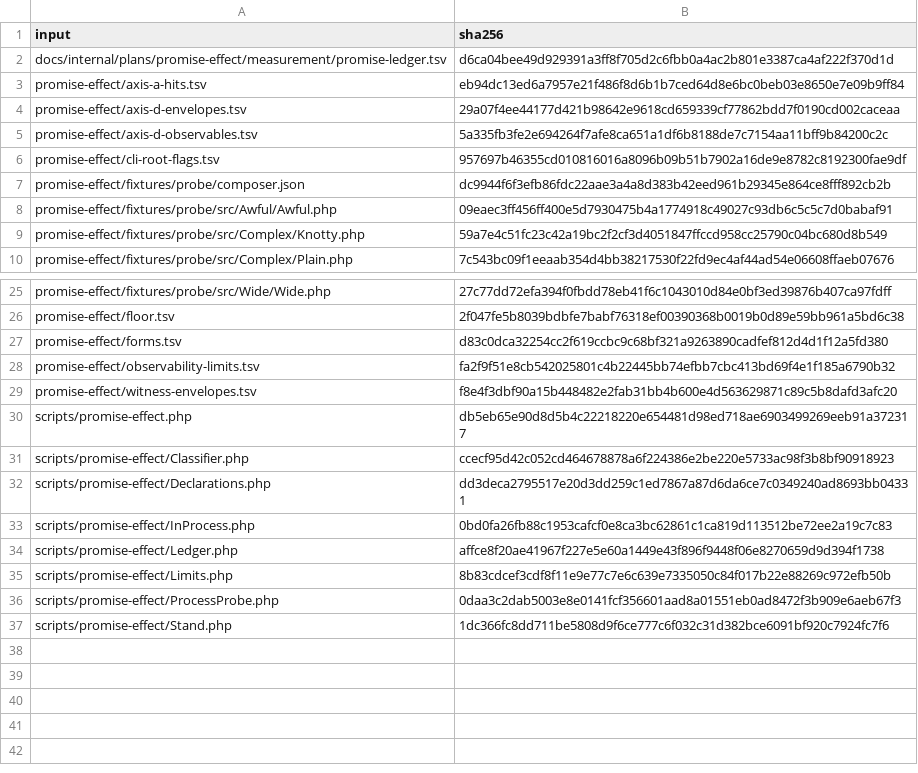
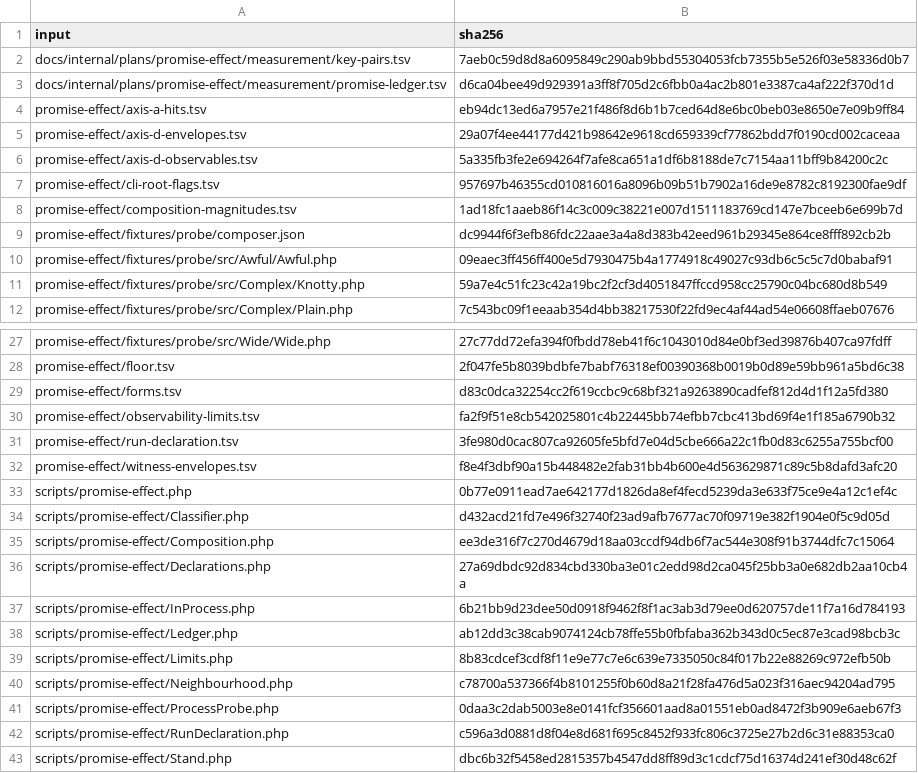
Before and after one commit to qualimetrix/qualimetrix, a TSV file: docs/internal/generated/promise-effect/inputs.stamp.tsv, drawn as a sheet; only a part is shown, gaps mark what is left out.

```diff
--- a/docs/internal/generated/promise-effect/inputs.stamp.tsv
+++ b/docs/internal/generated/promise-effect/inputs.stamp.tsv
@@ -1,2 +1,3 @@
 input	sha256
+docs/internal/plans/promise-effect/measurement/key-pairs.tsv	7aeb0c59d8d8a6095849c290ab9bbd55304053fcb7355b5e526f03e58336d0b7
 docs/internal/plans/promise-effect/measurement/promise-ledger.tsv	d6ca04bee49d929391a3ff8f705d2c6fbb0a4ac2b801e3387ca4af222f370d1d
@@ -6,2 +7,3 @@ promise-effect/axis-d-observables.tsv	5a335fb3fe2e694264f7afe8ca651a1df6b8188de7
 promise-effect/cli-root-flags.tsv	957697b46355cd010816016a8096b09b51b7902a16de9e8782c8192300fae9df
+promise-effect/composition-magnitudes.tsv	1ad18fc1aaeb86f14c3c009c38221e007d1511183769cd147e7bceeb6e699b7d
 promise-effect/fixtures/probe/composer.json	dc9944f6f3efb86fdc22aae3a4a8d383b42eed961b29345e864ce8fff892cb2b
@@ -28,10 +30,14 @@ promise-effect/forms.tsv	d83c0dca32254cc2f619ccbc9c68bf321a9263890cadfef812d4d1f
 promise-effect/observability-limits.tsv	fa2f9f51e8cb542025801c4b22445bb74efbb7cbc413bd69f4e1f185a6790b32
+promise-effect/run-declaration.tsv	3fe980d0cac807ca92605fe5bfd7e04d5cbe666a22c1fb0d83c6255a755bcf00
 promise-effect/witness-envelopes.tsv	f8e4f3dbf90a15b448482e2fab31bb4b600e4d563629871c89c5b8dafd3afc20
-scripts/promise-effect.php	db5eb65e90d8d5b4c22218220e654481d98ed718ae6903499269eeb91a372317
-scripts/promise-effect/Classifier.php	ccecf95d42c052cd464678878a6f224386e2be220e5733ac98f3b8bf90918923
-scripts/promise-effect/Declarations.php	dd3deca2795517e20d3dd259c1ed7867a87d6da6ce7c0349240ad8693bb04331
-scripts/promise-effect/InProcess.php	0bd0fa26fb88c1953cafcf0e8ca3bc62861c1ca819d113512be72ee2a19c7c83
-scripts/promise-effect/Ledger.php	affce8f20ae41967f227e5e60a1449e43f896f9448f06e8270659d9d394f1738
+scripts/promise-effect.php	0b77e0911ead7ae642177d1826da8ef4fecd5239da3e633f75ce9e4a12c1ef4c
+scripts/promise-effect/Classifier.php	d432acd21fd7e496f32740f23ad9afb7677ac70f09719e382f1904e0f5c9d05d
+scripts/promise-effect/Composition.php	ee3de316f7c270d4679d18aa03ccdf94db6f7ac544e308f91b3744dfc7c15064
+scripts/promise-effect/Declarations.php	27a69dbdc92d834cbd330ba3e01c2edd98d2ca045f25bb3a0e682db2aa10cb4a
+scripts/promise-effect/InProcess.php	6b21bb9d23dee50d0918f9462f8f1ac3ab3d79ee0d620757de11f7a16d784193
+scripts/promise-effect/Ledger.php	ab12dd3c38cab9074124cb78ffe55b0fbfaba362b343d0c5ec87e3cad98bcb3c
 scripts/promise-effect/Limits.php	8b83cdcef3cdf8f11e9e77c7e6c639e7335050c84f017b22e88269c972efb50b
+scripts/promise-effect/Neighbourhood.php	c78700a537366f4b8101255f0b60d8a21f28fa476d5a023f316aec94204ad795
 scripts/promise-effect/ProcessProbe.php	0daa3c2dab5003e8e0141fcf356601aad8a01551eb0ad8472f3b909e6aeb67f3
-scripts/promise-effect/Stand.php	1dc366fc8dd711be5808d9f6ce777c6f032c31d382bce6091bf920c7924fc7f6
+scripts/promise-effect/RunDeclaration.php	c596a3d0881d8f04e8d681f695c8452f933fc806c3725e27b2d6c31e88353ca0
+scripts/promise-effect/Stand.php	dbc6b32f5458ed2815357b4547dd8ff89d3c1cdcf75d16374d241ef30d48c62f
```
Also changed, not shown: promise-effect/run-declaration.tsv, 16 other files.
